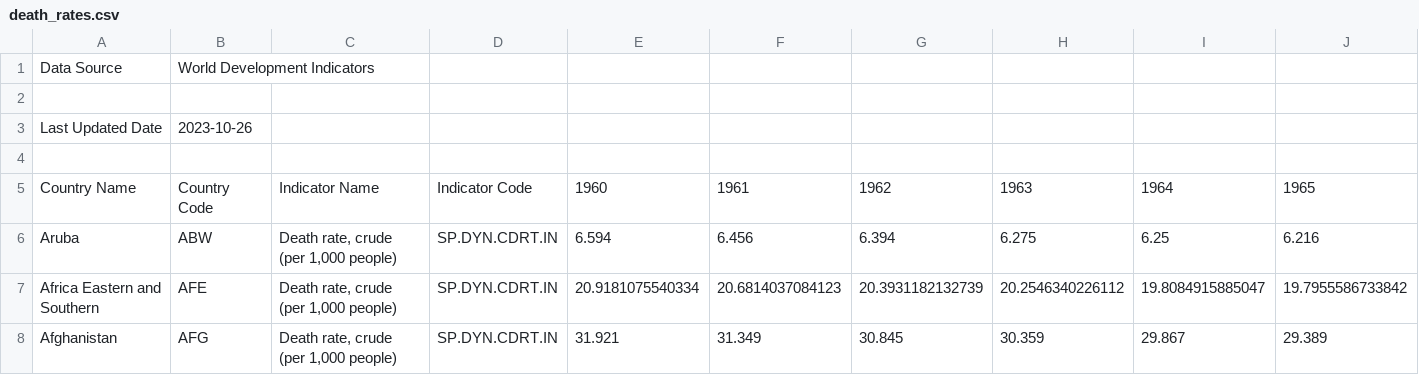
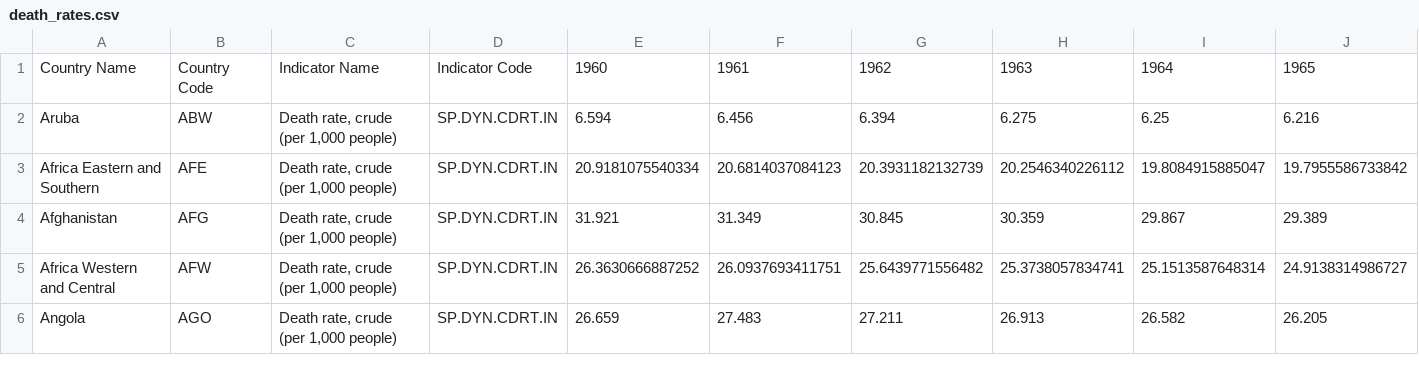
Before and after one commit to Denze8/Data-Visualization-Project, a CSV file: Data/death_rates.csv, drawn as a sheet; only a part is shown; the shorter side is filled out with more unchanged rows; rows hold the shown columns only; the diff names each change by its address in the sheet, - before the commit and + after, or states it on an @@ line.

Commit message:
Update death_rates.csv

```diff
--- a/Data/death_rates.csv
+++ b/Data/death_rates.csv
-row 1: Data Source | World Development Indicators
-row 2: (empty)
-row 3: Last Updated Date | 2023-10-26
-row 4: (empty)
```
